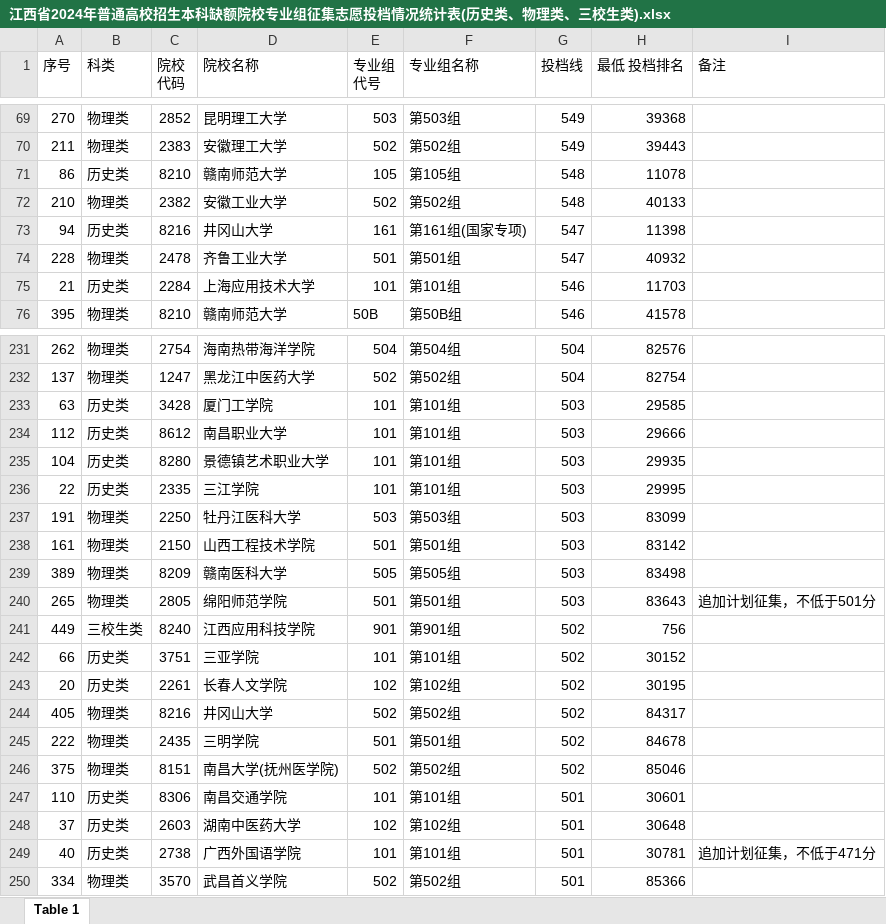
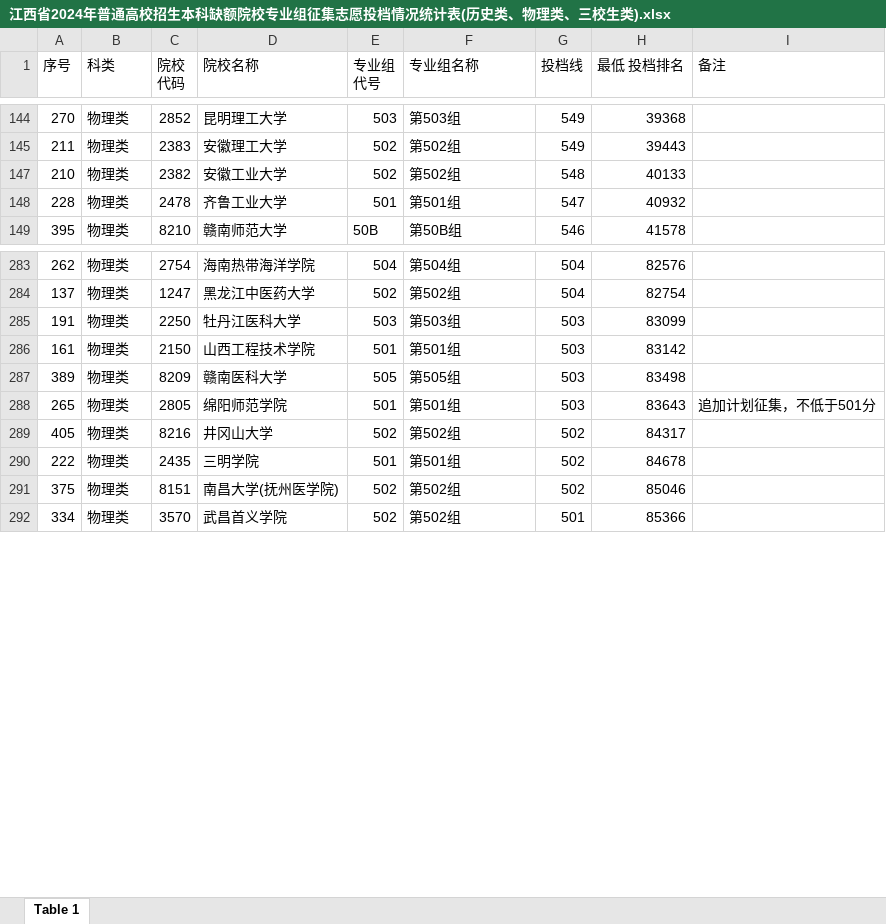
Before and after one commit to SimonXinw/python-nodejs-tools, an Excel workbook: 高考全国院校投档线-文件转换_数据清洗/江西/2024/江西省2024年普通高校招生本科缺额院校专业组征集志愿投档情况统计表(历史类、物理类、三校生类).xlsx, sheet Table 1, drawn as a sheet; only a part is shown, gaps mark what is left out; values as stored, in another font and other column widths than the file's, no cell formats; charts and pictures not drawn; the diff covers the shown part only; the diff names each change by its address in the sheet, - before the commit and + after, or states it on an @@ line.

```diff
--- a/高考全国院校投档线-文件转换_数据清洗/江西/2024/江西省2024年普通高校招生本科缺额院校专业组征集志愿投档情况统计表(历史类、物理类、三校生类).xlsx (sheet Table 1)
+++ b/高考全国院校投档线-文件转换_数据清洗/江西/2024/江西省2024年普通高校招生本科缺额院校专业组征集志愿投档情况统计表(历史类、物理类、三校生类).xlsx (sheet Table 1)
@@ row 71 hidden: 86 | 历史类 | 8210 | 赣南师范大学 | 105 | 第105组 | 548 | 11078 @@
@@ row 73 hidden: 94 | 历史类 | 8216 | 井冈山大学 | 161 | 第161组(国家专项) | 547 | 11398 @@
@@ row 75 hidden: 21 | 历史类 | 2284 | 上海应用技术大学 | 101 | 第101组 | 546 | 11703 @@
@@ row 233 hidden: 63 | 历史类 | 3428 | 厦门工学院 | 101 | 第101组 | 503 | 29585 @@
@@ row 234 hidden: 112 | 历史类 | 8612 | 南昌职业大学 | 101 | 第101组 | 503 | 29666 @@
@@ row 235 hidden: 104 | 历史类 | 8280 | 景德镇艺术职业大学 | 101 | 第101组 | 503 | 29935 @@
@@ row 236 hidden: 22 | 历史类 | 2335 | 三江学院 | 101 | 第101组 | 503 | 29995 @@
@@ row 241 hidden: 449 | 三校生类 | 8240 | 江西应用科技学院 | 901 | 第901组 | 502 | 756 @@
@@ row 242 hidden: 66 | 历史类 | 3751 | 三亚学院 | 101 | 第101组 | 502 | 30152 @@
@@ row 243 hidden: 20 | 历史类 | 2261 | 长春人文学院 | 102 | 第102组 | 502 | 30195 @@
@@ row 247 hidden: 110 | 历史类 | 8306 | 南昌交通学院 | 101 | 第101组 | 501 | 30601 @@
@@ row 248 hidden: 37 | 历史类 | 2603 | 湖南中医药大学 | 102 | 第102组 | 501 | 30648 @@
@@ row 249 hidden: 40 | 历史类 | 2738 | 广西外国语学院 | 101 | 第101组 | 501 | 30781 | 追加计划征集，不低于471分 @@
```
Also changed, not shown: 4 removed rows, 101 hidden or unhidden rows and 13 edited cells elsewhere in this sheet, cell formats, hidden cells, charts or pictures, 高考全国院校投档线-文件转换_数据清洗/江西/2024/江西省2024年普通高校招生本科投档情况统计表(历史类、物理类、三校生类).xlsx, 4 other files.
